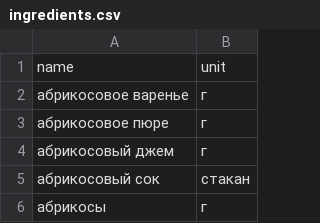
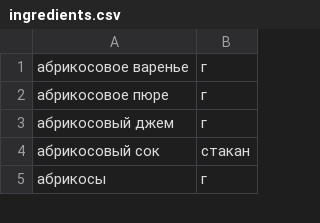
Before and after one commit to emelyaart/foodgram-project-react, a CSV file: data/ingredients.csv, drawn as a sheet; only a part is shown; the diff names each change by its address in the sheet, - before the commit and + after, or states it on an @@ line.

Commit message:
change name models

```diff
--- a/data/ingredients.csv
+++ b/data/ingredients.csv
-row 1: name | unit
```
Also changed, not shown: 1 other file.
